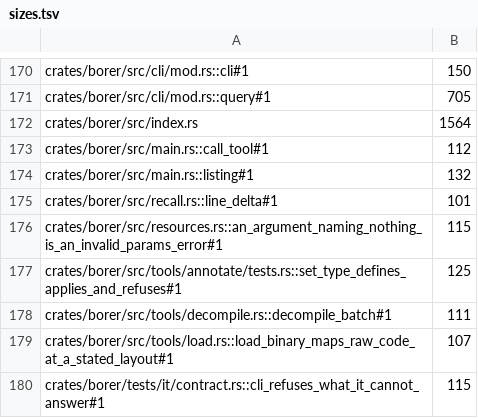
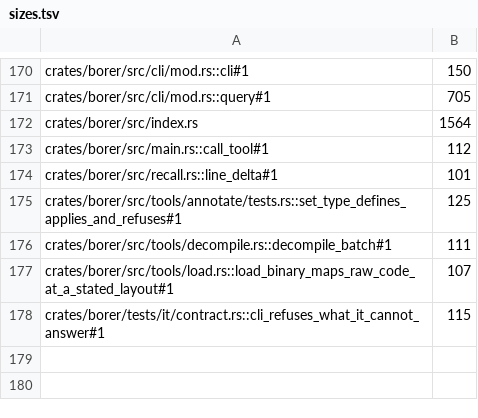
Before and after one commit to imjustprism/borer, a TSV file: scripts/check/sizes.tsv, drawn as a sheet; only a part is shown, gaps mark what is left out; the diff names each change by its address in the sheet, - before the commit and + after, or states it on an @@ line.

```diff
--- a/scripts/check/sizes.tsv
+++ b/scripts/check/sizes.tsv
-row 174: crates/borer/src/main.rs::listing#1 | 132
-row 176: crates/borer/src/resources.rs::an_argument_naming_nothing_is_an_invalid_params_error#1 | 115
```
Also changed, not shown: 7 other files.
